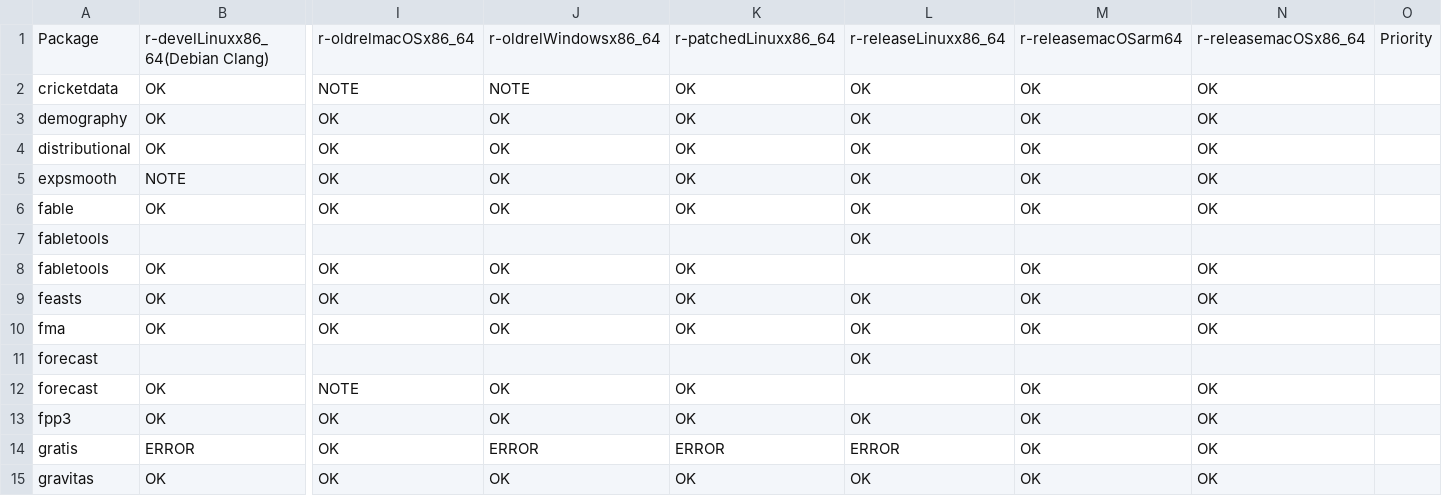
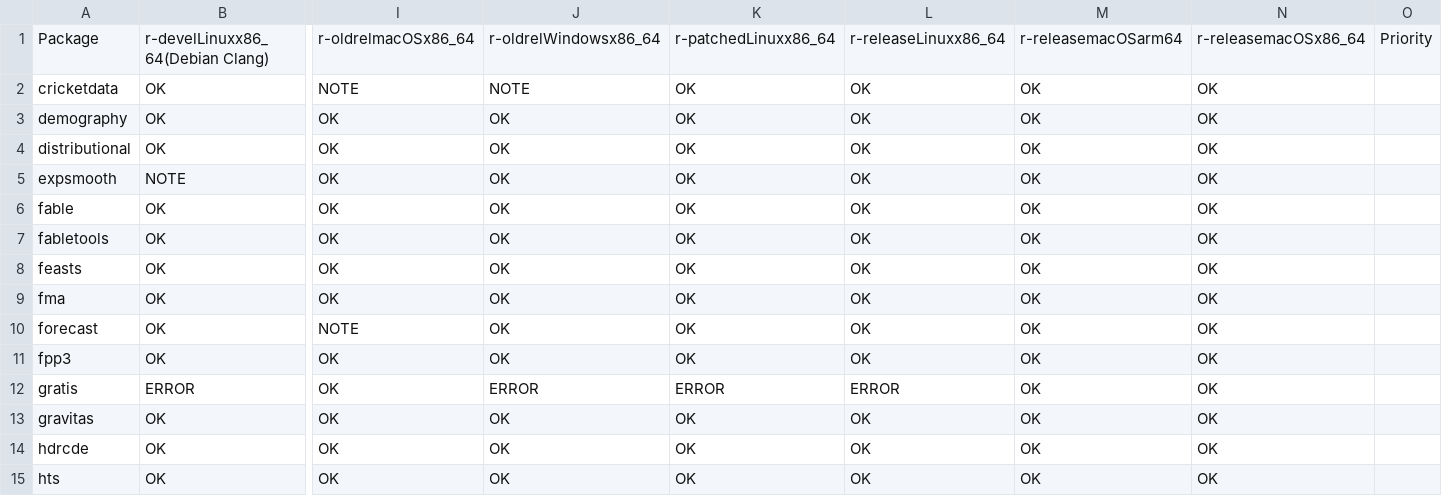
Before and after one commit to robjhyndman/gh-dashboard, a CSV file: cran_status.csv, drawn as a sheet; only a part is shown, gaps mark what is left out; the shorter side is filled out with more unchanged rows; removed rows and columns are numbered as before the commit, all else as after; rows hold the shown columns only; the diff names each change by its address in the sheet, - before the commit and + after, or states it on an @@ line.

```diff
--- a/cran_status.csv
+++ b/cran_status.csv
-row 7: fabletools |  |  |  |  | OK
-L7: (empty)
+L7: OK
-row 11: forecast |  |  |  |  | OK
-L10: (empty)
+L10: OK
```
